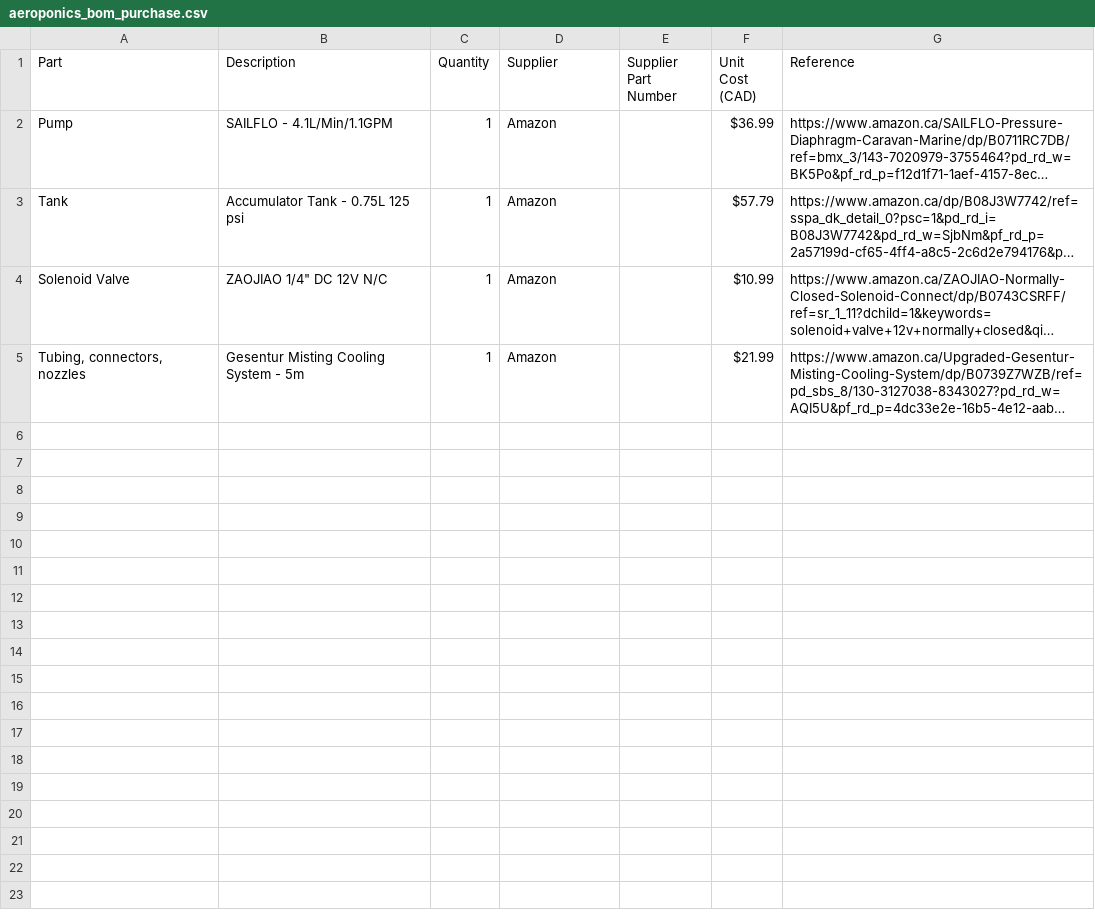
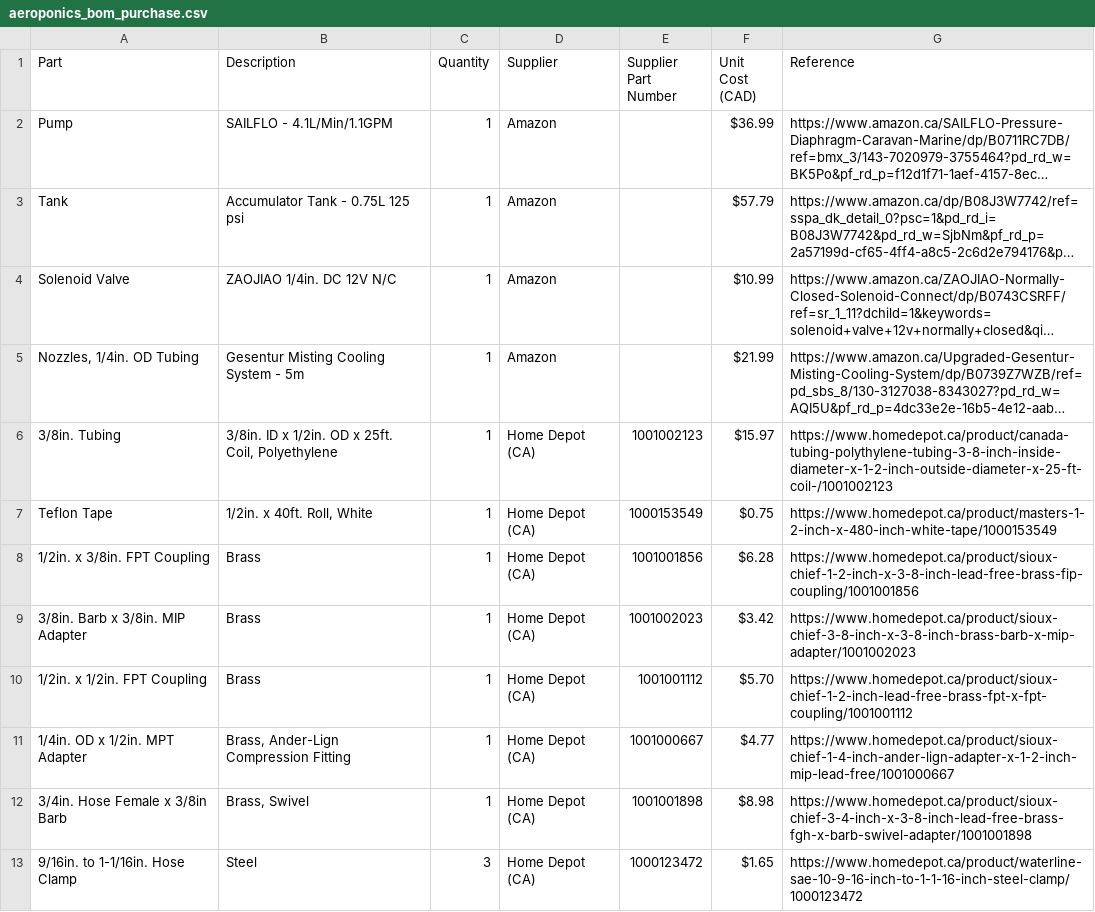
Before and after one commit to PeaPodTechnologies/PeaPod, a CSV file: deliverables/aeroponics/aeroponics_bom_purchase.csv, drawn as a sheet; long unchanged cells end in …; the diff names each change by its address in the sheet, - before the commit and + after, or states it on an @@ line.

Commit message:
Added Couplers, Etc. to BoM

```diff
--- a/deliverables/aeroponics/aeroponics_bom_purchase.csv
+++ b/deliverables/aeroponics/aeroponics_bom_purchase.csv
-B4 (Description): ZAOJIAO 1/4" DC 12V N/C
+B4 (Description): ZAOJIAO 1/4in. DC 12V N/C
-A5 (Part): Tubing, connectors, nozzles
+A5 (Part): Nozzles, 1/4in. OD Tubing
+row 6: 3/8in. Tubing | 3/8in. ID x 1/2in. OD x 25ft. Coil, Polyethylene | 1 | Home Depot (CA) | 1001002123 | $15.97 | https://www.homedepot.ca/product/canada-tubing-polythylene-tubing-3-8-inch-inside-diameter-x-1-2-inch-outside-diameter-x-25-ft-coil-/1001002123
+row 7: Teflon Tape | 1/2in. x 40ft. Roll, White | 1 | Home Depot (CA) | 1000153549 | $0.75 | https://www.homedepot.ca/product/masters-1-2-inch-x-480-inch-white-tape/1000153549
+row 8: 1/2in. x 3/8in. FPT Coupling | Brass | 1 | Home Depot (CA) | 1001001856 | $6.28 | https://www.homedepot.ca/product/sioux-chief-1-2-inch-x-3-8-inch-lead-free-brass-fip-coupling/1001001856
+row 9: 3/8in. Barb x 3/8in. MIP Adapter | Brass | 1 | Home Depot (CA) | 1001002023 | $3.42 | https://www.homedepot.ca/product/sioux-chief-3-8-inch-x-3-8-inch-brass-barb-x-mip-adapter/1001002023
+row 10: 1/2in. x 1/2in. FPT Coupling | Brass | 1 | Home Depot (CA) | 1001001112 | $5.70 | https://www.homedepot.ca/product/sioux-chief-1-2-inch-lead-free-brass-fpt-x-fpt-coupling/1001001112
+row 11: 1/4in. OD x 1/2in. MPT Adapter | Brass, Ander-Lign Compression Fitting | 1 | Home Depot (CA) | 1001000667 | $4.77 | https://www.homedepot.ca/product/sioux-chief-1-4-inch-ander-lign-adapter-x-1-2-inch-mip-lead-free/1001000667
+row 12: 3/4in. Hose Female x 3/8in Barb | Brass, Swivel | 1 | Home Depot (CA) | 1001001898 | $8.98 | https://www.homedepot.ca/product/sioux-chief-3-4-inch-x-3-8-inch-lead-free-brass-fgh-x-barb-swivel-adapter/1001001898
+row 13: 9/16in. to 1-1/16in. Hose Clamp | Steel | 3 | Home Depot (CA) | 1000123472 | $1.65 | https://www.homedepot.ca/product/waterline-sae-10-9-16-inch-to-1-1-16-inch-steel-clamp/1000123472
```
